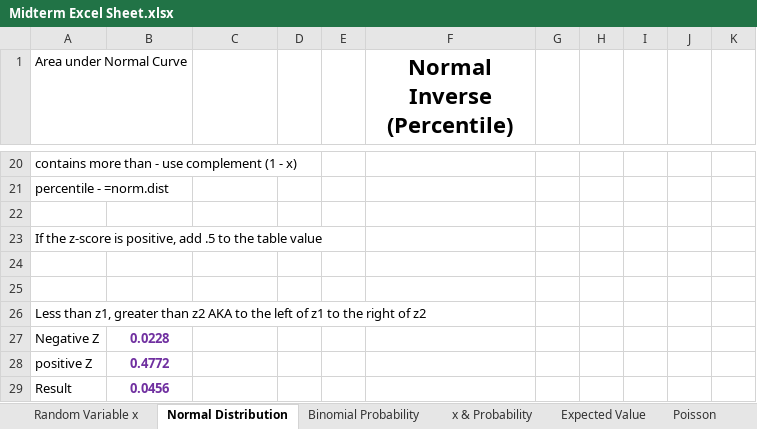
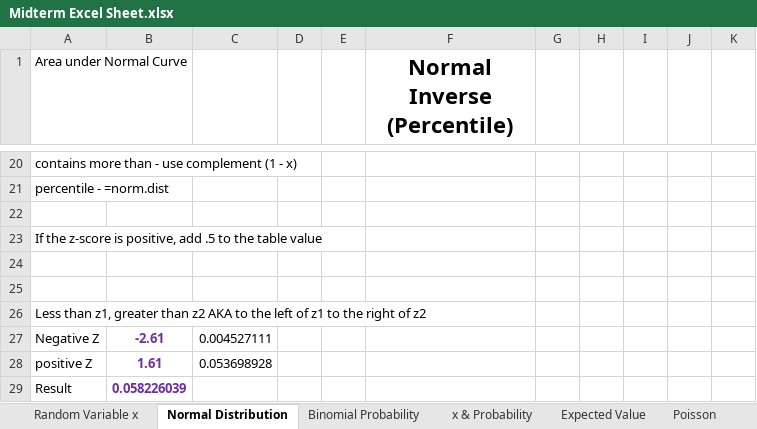
Before and after one commit to gionoa/Business-Stats-Excel-Sheet, an Excel workbook: Midterm Excel Sheet.xlsx, sheet Normal Distribution, drawn as a sheet; only a part is shown, gaps mark what is left out; values as stored, in another font and other column widths than the file's, no borders; the diff names each change by its address in the sheet, - before the commit and + after, or states it on an @@ line.

Commit message:
Add Normal distribution neg/pos z-score formula

```diff
--- a/Midterm Excel Sheet.xlsx (sheet Normal Distribution)
+++ b/Midterm Excel Sheet.xlsx (sheet Normal Distribution)
-B27: 0.0228
+B27: -2.61
-C27: (empty)
+C27: 0.004527111
-B28: 0.4772
+B28: 1.61
-C28: (empty)
+C28: 0.053698928
-B29: 0.0456
+B29: 0.058226039
```
